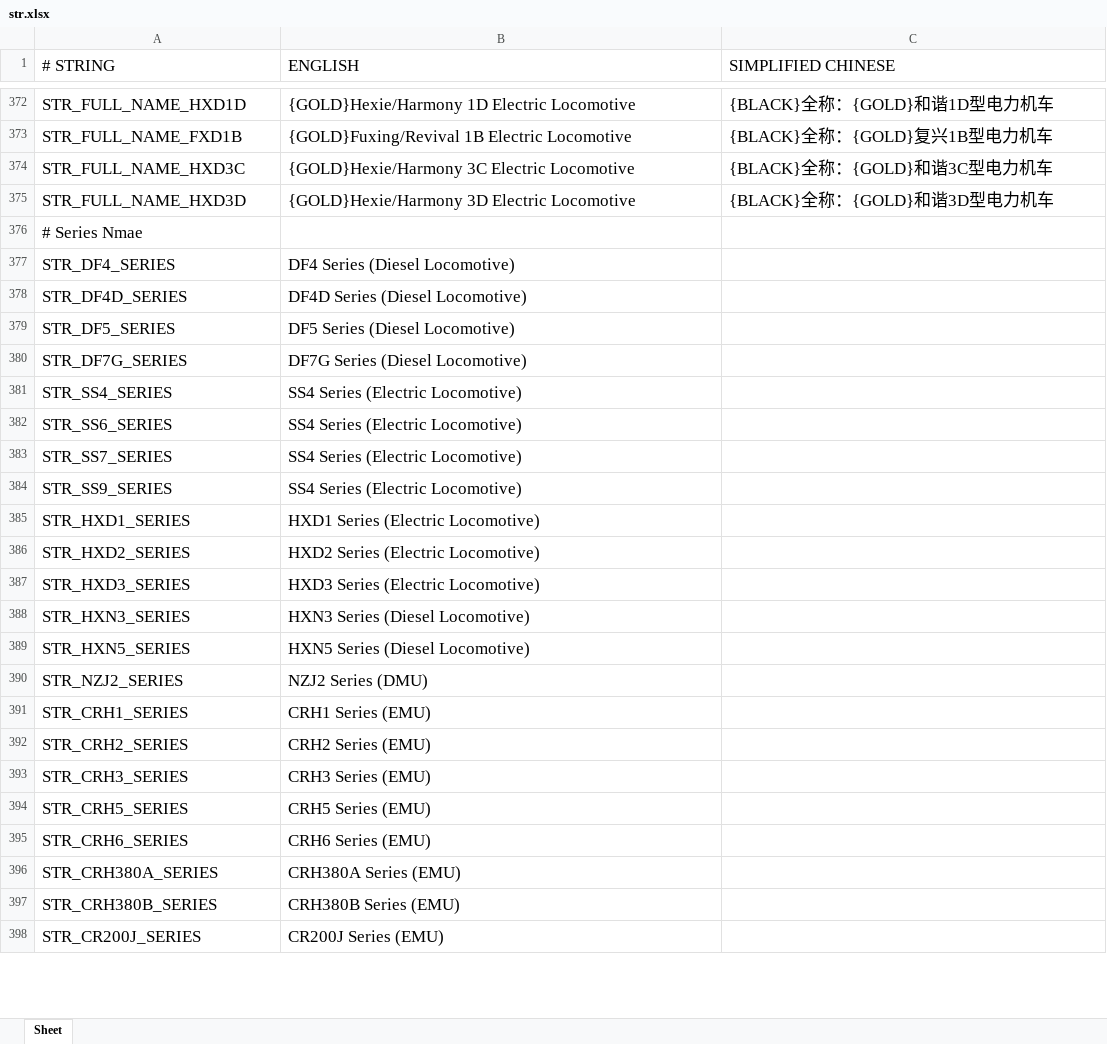
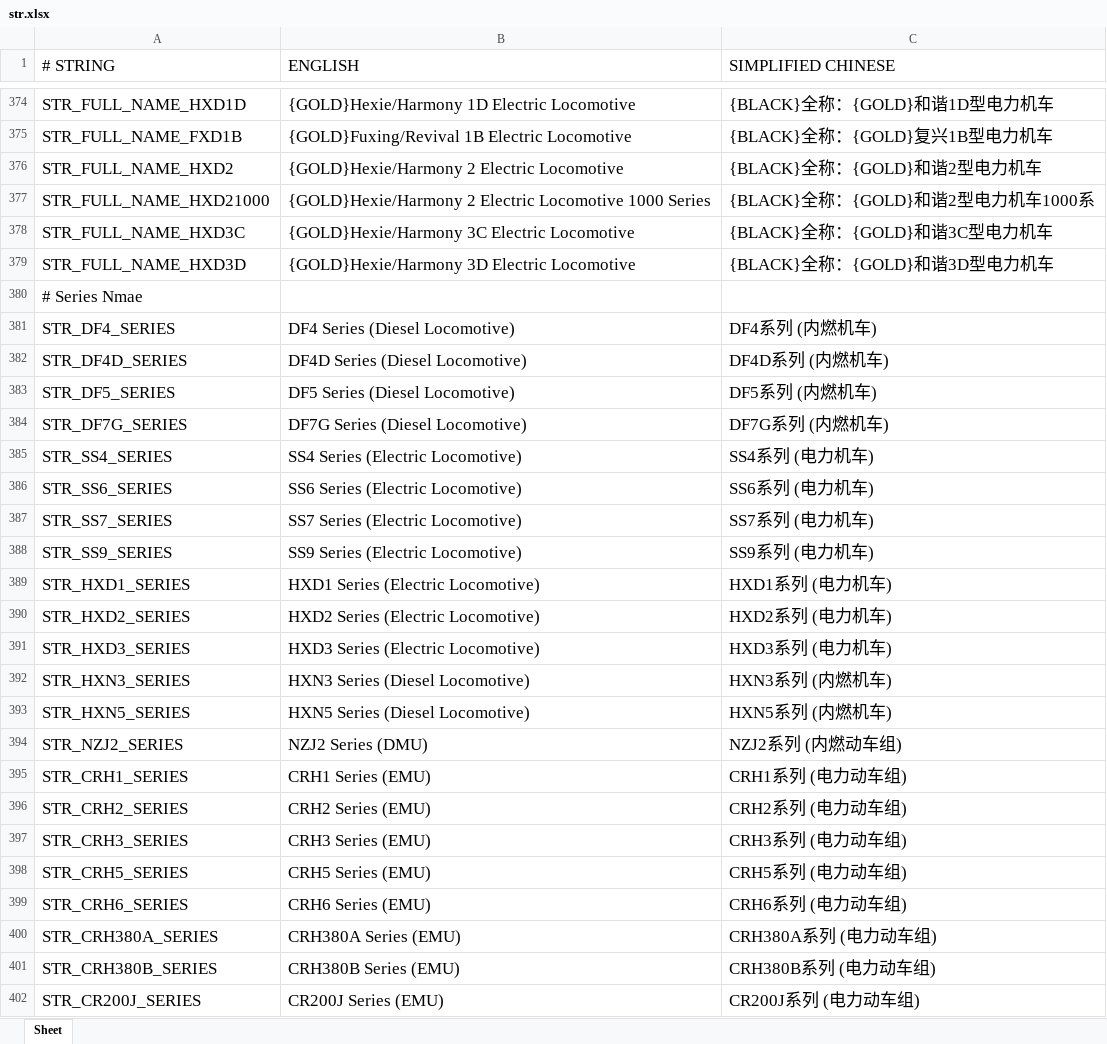
Before and after one commit to OpenTTD-China-Set/China-Set-Trains, an Excel workbook: docs/str.xlsx, sheet Sheet, drawn as a sheet; only a part is shown, gaps mark what is left out; values as stored, in another font and other column widths than the file's, no borders; addresses are those after the commit; the diff covers the shown part only; the diff names each change by its address in the sheet, - before the commit and + after, or states it on an @@ line.

```diff
--- a/docs/str.xlsx (sheet Sheet)
+++ b/docs/str.xlsx (sheet Sheet)
+row 376: STR_FULL_NAME_HXD2 | {GOLD}Hexie/Harmony 2 Electric Locomotive | {BLACK}全称：{GOLD}和谐2型电力机车
+row 377: STR_FULL_NAME_HXD21000 | {GOLD}Hexie/Harmony 2 Electric Locomotive 1000 Series | {BLACK}全称：{GOLD}和谐2型电力机车1000系
-C381 (SIMPLIFIED CHINESE): (empty)
+C381 (SIMPLIFIED CHINESE): DF4系列 (内燃机车)
-C382 (SIMPLIFIED CHINESE): (empty)
+C382 (SIMPLIFIED CHINESE): DF4D系列 (内燃机车)
-C383 (SIMPLIFIED CHINESE): (empty)
+C383 (SIMPLIFIED CHINESE): DF5系列 (内燃机车)
-C384 (SIMPLIFIED CHINESE): (empty)
+C384 (SIMPLIFIED CHINESE): DF7G系列 (内燃机车)
-C385 (SIMPLIFIED CHINESE): (empty)
+C385 (SIMPLIFIED CHINESE): SS4系列 (电力机车)
-B386 (ENGLISH): SS4 Series (Electric Locomotive)
+B386 (ENGLISH): SS6 Series (Electric Locomotive)
-C386 (SIMPLIFIED CHINESE): (empty)
+C386 (SIMPLIFIED CHINESE): SS6系列 (电力机车)
-B387 (ENGLISH): SS4 Series (Electric Locomotive)
+B387 (ENGLISH): SS7 Series (Electric Locomotive)
-C387 (SIMPLIFIED CHINESE): (empty)
+C387 (SIMPLIFIED CHINESE): SS7系列 (电力机车)
-B388 (ENGLISH): SS4 Series (Electric Locomotive)
+B388 (ENGLISH): SS9 Series (Electric Locomotive)
-C388 (SIMPLIFIED CHINESE): (empty)
+C388 (SIMPLIFIED CHINESE): SS9系列 (电力机车)
-C389 (SIMPLIFIED CHINESE): (empty)
+C389 (SIMPLIFIED CHINESE): HXD1系列 (电力机车)
-C390 (SIMPLIFIED CHINESE): (empty)
+C390 (SIMPLIFIED CHINESE): HXD2系列 (电力机车)
-C391 (SIMPLIFIED CHINESE): (empty)
+C391 (SIMPLIFIED CHINESE): HXD3系列 (电力机车)
-C392 (SIMPLIFIED CHINESE): (empty)
+C392 (SIMPLIFIED CHINESE): HXN3系列 (内燃机车)
-C393 (SIMPLIFIED CHINESE): (empty)
+C393 (SIMPLIFIED CHINESE): HXN5系列 (内燃机车)
-C394 (SIMPLIFIED CHINESE): (empty)
+C394 (SIMPLIFIED CHINESE): NZJ2系列 (内燃动车组)
-C395 (SIMPLIFIED CHINESE): (empty)
+C395 (SIMPLIFIED CHINESE): CRH1系列 (电力动车组)
-C396 (SIMPLIFIED CHINESE): (empty)
+C396 (SIMPLIFIED CHINESE): CRH2系列 (电力动车组)
-C397 (SIMPLIFIED CHINESE): (empty)
+C397 (SIMPLIFIED CHINESE): CRH3系列 (电力动车组)
-C398 (SIMPLIFIED CHINESE): (empty)
+C398 (SIMPLIFIED CHINESE): CRH5系列 (电力动车组)
-C399 (SIMPLIFIED CHINESE): (empty)
+C399 (SIMPLIFIED CHINESE): CRH6系列 (电力动车组)
-C400 (SIMPLIFIED CHINESE): (empty)
+C400 (SIMPLIFIED CHINESE): CRH380A系列 (电力动车组)
-C401 (SIMPLIFIED CHINESE): (empty)
+C401 (SIMPLIFIED CHINESE): CRH380B系列 (电力动车组)
-C402 (SIMPLIFIED CHINESE): (empty)
+C402 (SIMPLIFIED CHINESE): CR200J系列 (电力动车组)
```
Also changed, not shown: 3 added rows and 48 edited cells elsewhere in this sheet, docs/China Set Trains.xlsx, 17 other files.
